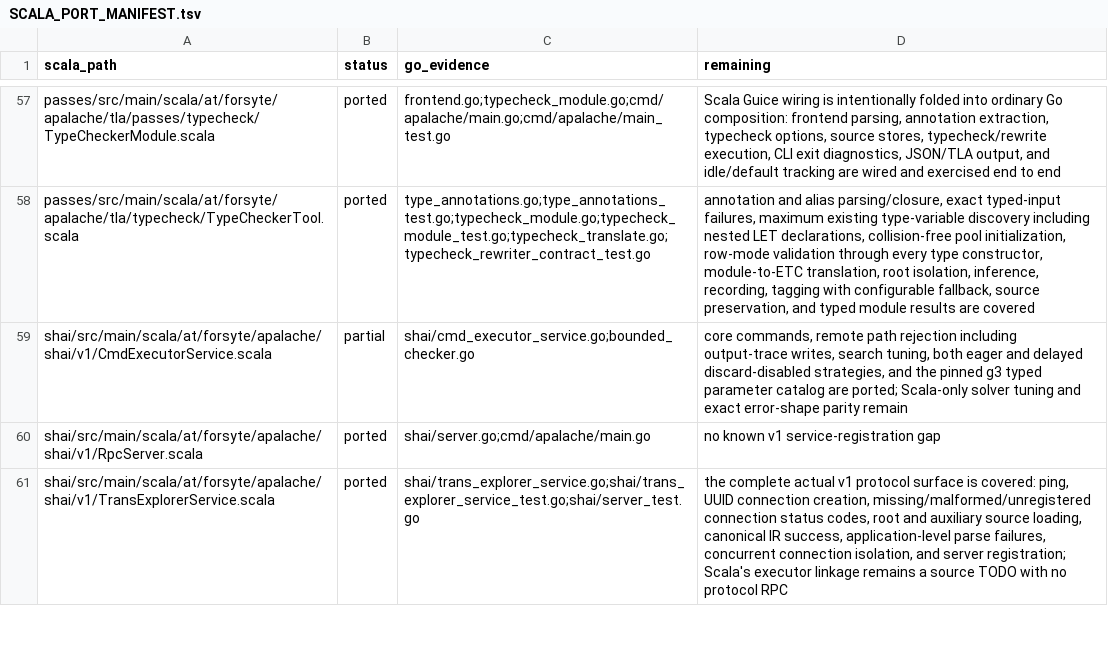
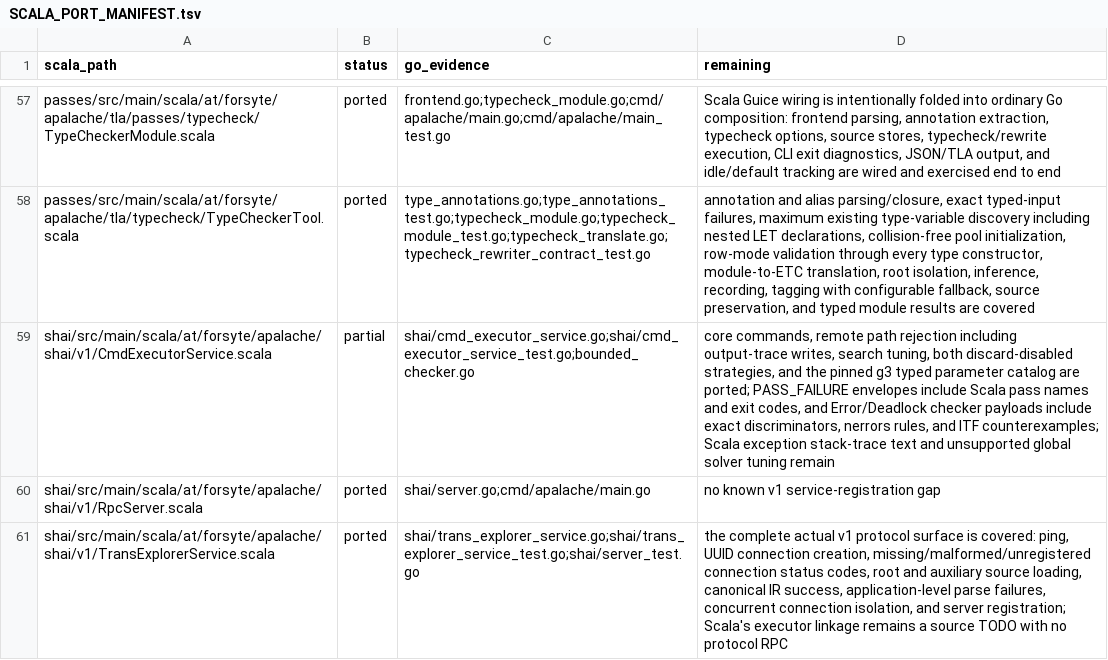
Before and after one commit to glycerine/apalache-go, a TSV file: pkg/SCALA_PORT_MANIFEST.tsv, drawn as a sheet; only a part is shown, gaps mark what is left out; the diff names each change by its address in the sheet, - before the commit and + after, or states it on an @@ line.

Commit message:
match Shai pass failure envelopes

```diff
--- a/pkg/SCALA_PORT_MANIFEST.tsv
+++ b/pkg/SCALA_PORT_MANIFEST.tsv
-C59 (go_evidence): shai/cmd_executor_service.go;bounded_checker.go
+C59 (go_evidence): shai/cmd_executor_service.go;shai/cmd_executor_service_test.go;bounded_checker.go
-D59 (remaining): …tuning, both eager and delayed discard-disabled strategies, and the pinned g3 typed parameter catalog are ported; Scala-only solver tuning and exact error-shape parity remain
+D59 (remaining): …tuning, both discard-disabled strategies, and the pinned g3 typed parameter catalog are ported; PASS_FAILURE envelopes include Scala pass names and exit codes, and Error/Deadlock checker payloads include exact discriminators, nerrors rules, and ITF counterexamples; Scala exception stack-trace text and unsupported global solver tuning remain
```
Also changed, not shown: 3 other files.
